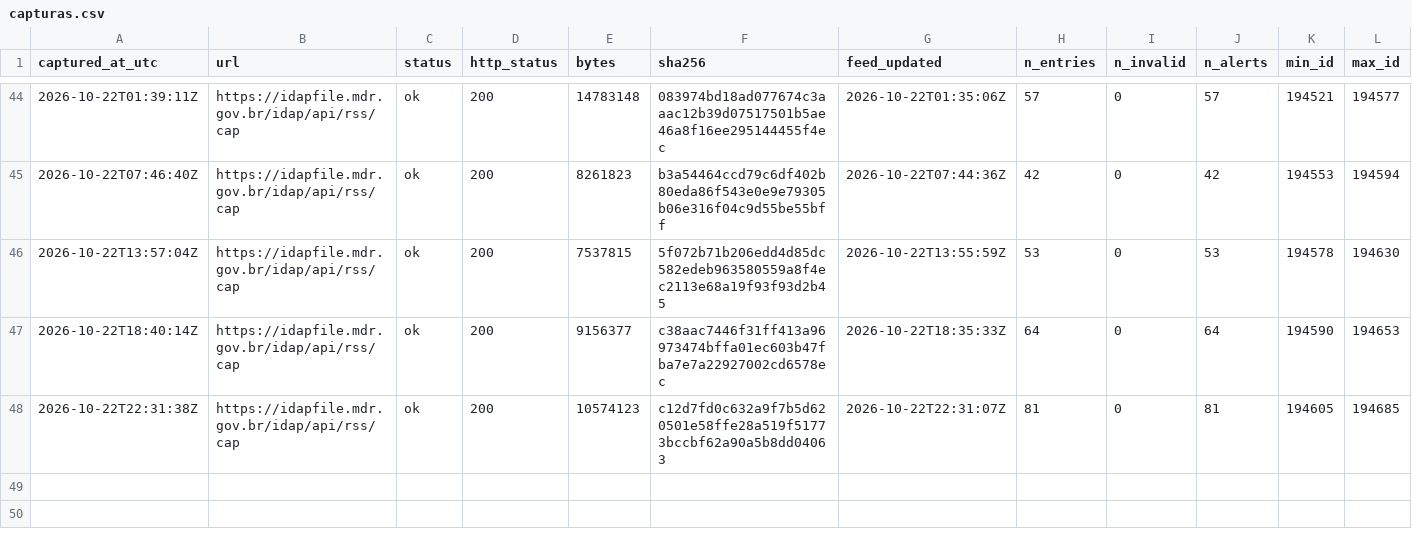
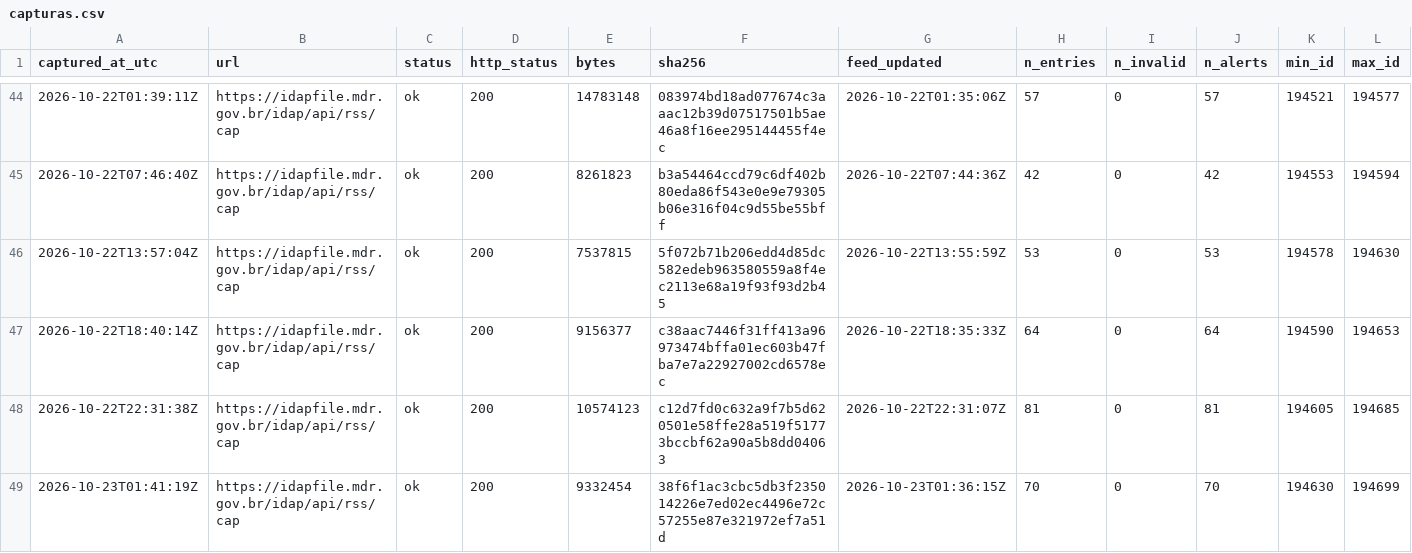
Before and after one commit to alvarocoutinho/crisis-dashboard, a CSV file: data/idap/capturas.csv, drawn as a sheet; only a part is shown, gaps mark what is left out; rows hold the shown columns only; the diff names each change by its address in the sheet, - before the commit and + after, or states it on an @@ line.

```diff
--- a/data/idap/capturas.csv
+++ b/data/idap/capturas.csv
+row 49: 2026-10-23T01:41:19Z | https://idapfile.mdr.gov.br/idap/api/rss/cap | ok | 200 | 9332454 | 38f6f1ac3cbc5db3f235014226e7ed02ec4496e72c57255e87e321972ef7a51d | 2026-10-23T01:36:15Z | 70 | 0 | 70 | 194630 | 194699
```
Also changed, not shown: 3 other files.
